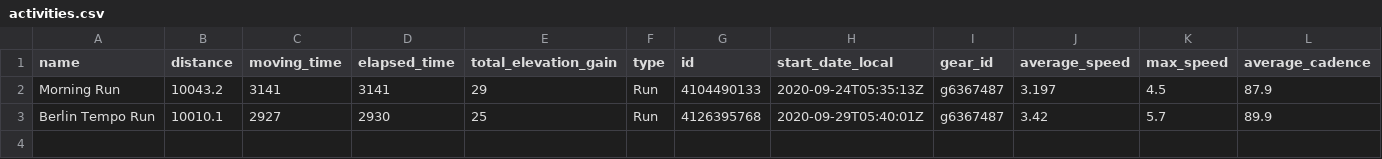
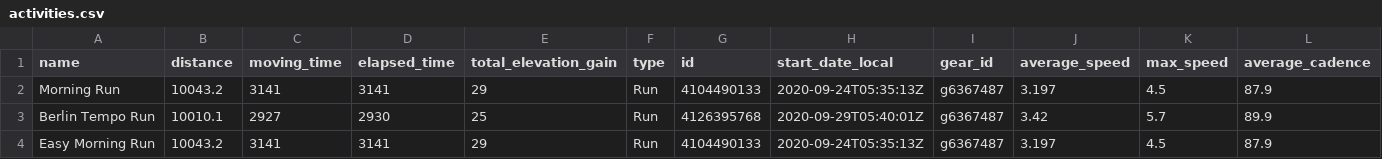
Before and after one commit to nicolaszimmer/strava, a CSV file: activities.csv, drawn as a sheet; only a part is shown; rows hold the shown columns only; the diff names each change by its address in the sheet, - before the commit and + after, or states it on an @@ line.

Commit message:
GitRows Strava Connector (https://gitrows.com)

```diff
--- a/activities.csv
+++ b/activities.csv
+row 4: Easy Morning Run | 10043.2 | 3141 | 3141 | 29 | Run | 4104490133 | 2020-09-24T05:35:13Z | g6367487 | 3.197 | 4.5 | 87.9
```
